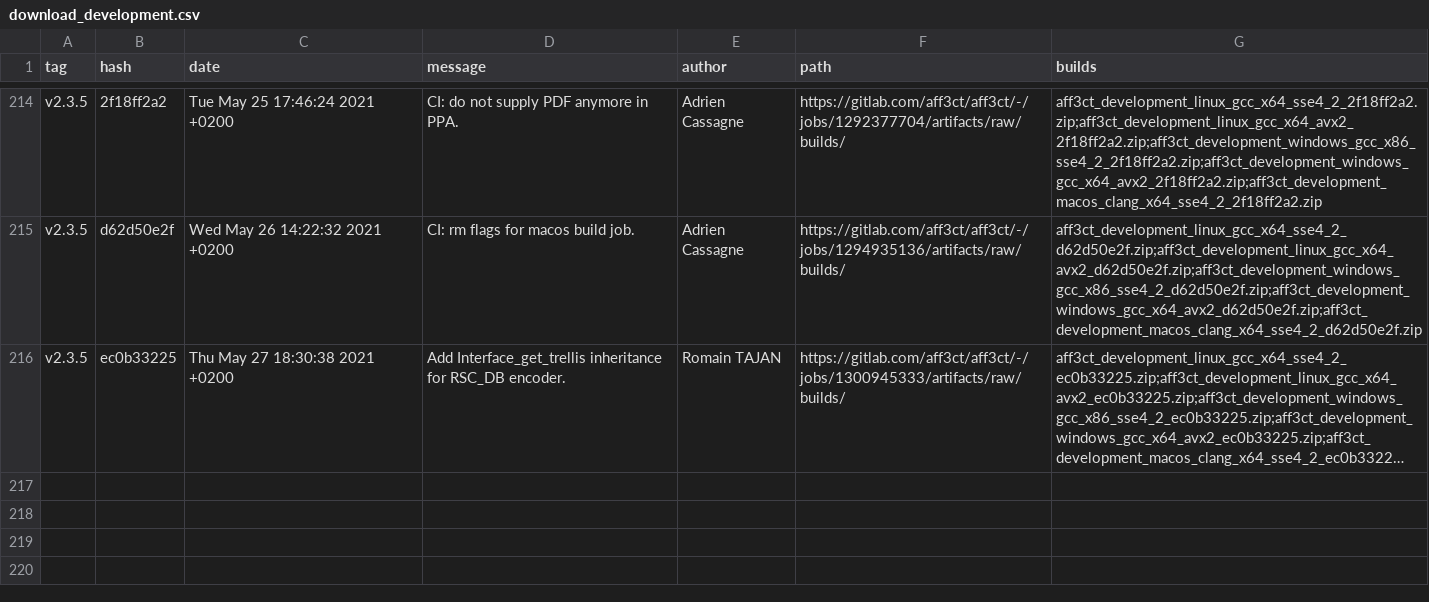
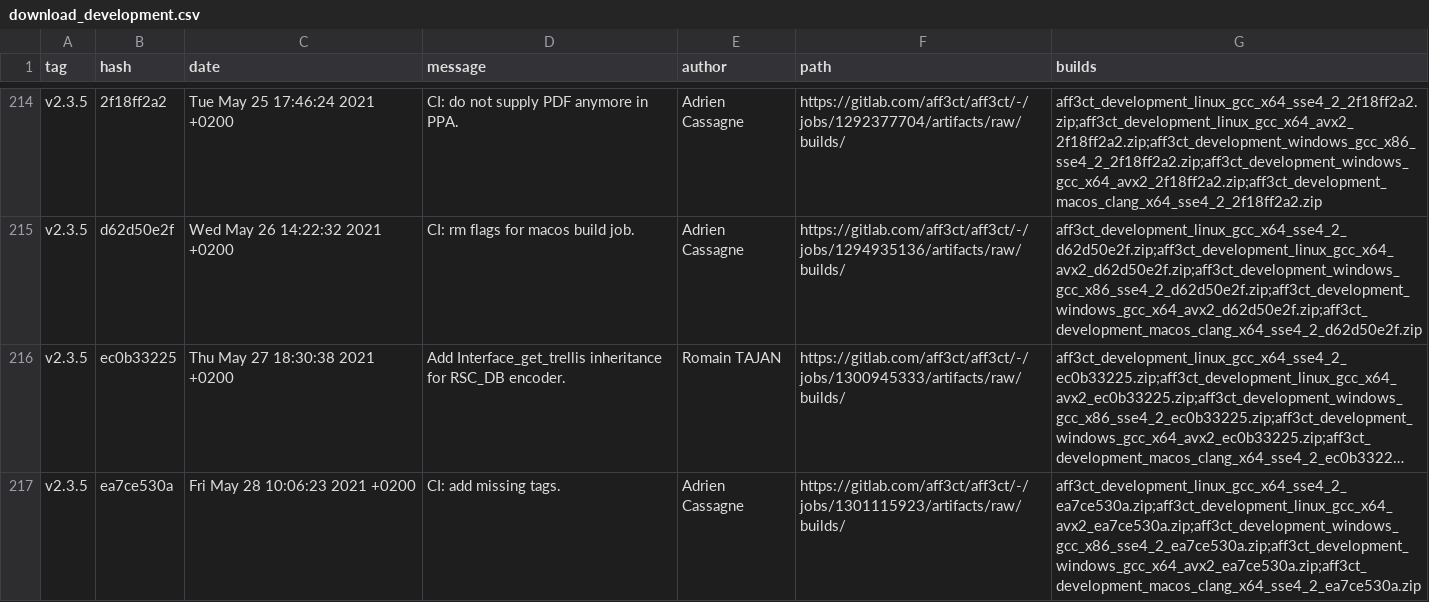
Before and after one commit to aff3ct/aff3ct.github.io, a CSV file: download/download_development.csv, drawn as a sheet; only a part is shown, gaps mark what is left out; long unchanged cells end in …; the diff names each change by its address in the sheet, - before the commit and + after, or states it on an @@ line.

Commit message:
Automatic: add new AFF3CT builds (development: ea7ce530a).

```diff
--- a/download/download_development.csv
+++ b/download/download_development.csv
+row 217: v2.3.5 | ea7ce530a | Fri May 28 10:06:23 2021 +0200 | CI: add missing tags. | Adrien Cassagne | https://gitlab.com/aff3ct/aff3ct/-/jobs/1301115923/artifacts/raw/builds/ | aff3ct_development_linux_gcc_x64_sse4_2_ea7ce530a.zip;aff3ct_development_linux_gcc_x64_avx2_ea7ce530a.zip;aff3ct_development_windows_gcc_x86_sse4_2_ea7ce530a.zip;aff3ct_development_windows_gcc_x64_avx2_ea7ce530a.zip;aff3ct_development_macos_clang_x64_sse4_2_ea7ce530a.zip
```
